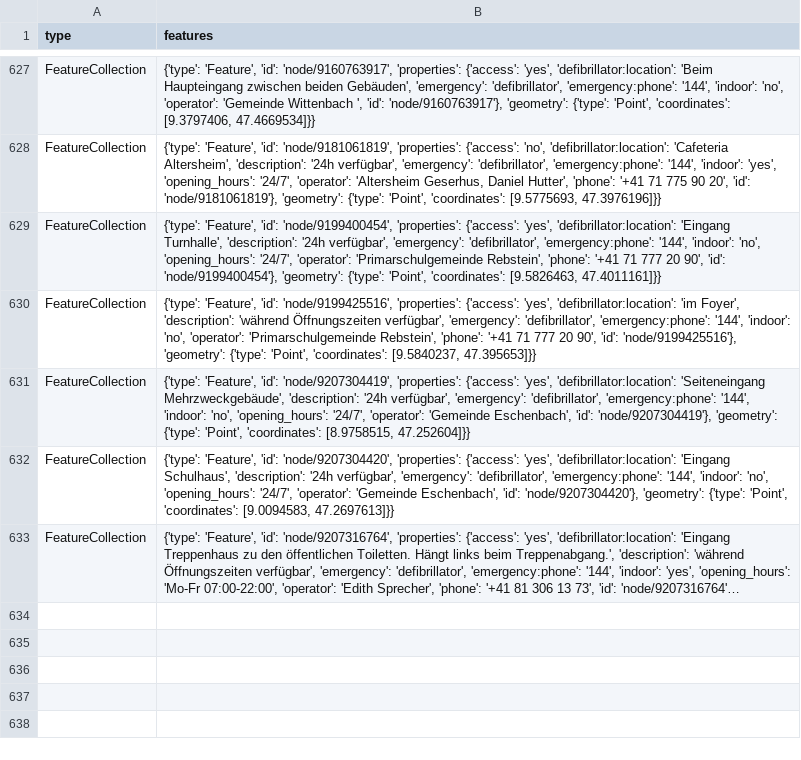
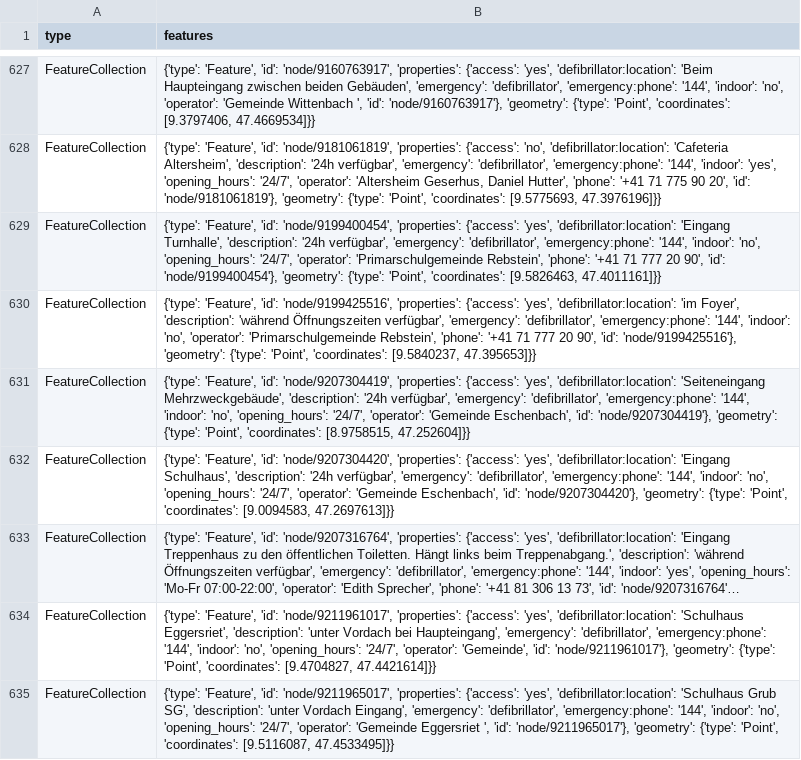
Before and after one commit to OpenBracketsCH/defi_data, a CSV file: data/csv/defis_dispo_knzsg.csv, drawn as a sheet; only a part is shown, gaps mark what is left out; long unchanged cells end in …; the diff names each change by its address in the sheet, - before the commit and + after, or states it on an @@ line.

```diff
--- a/data/csv/defis_dispo_knzsg.csv
+++ b/data/csv/defis_dispo_knzsg.csv
+row 634: FeatureCollection | {'type': 'Feature', 'id': 'node/9211961017', 'properties': {'access': 'yes', 'defibrillator:location': 'Schulhaus Eggersriet', 'description': 'unter Vordach bei Haupteingang', 'emergency': 'defibrillator', 'emergency:phone': '144', 'indoor': 'no', 'opening_hours': '24/7', 'operator': 'Gemeinde', 'id': 'node/9211961017'}, 'geometry': {'type': 'Point', 'coordinates': [9.4704827, 47.4421614]}}
+row 635: FeatureCollection | {'type': 'Feature', 'id': 'node/9211965017', 'properties': {'access': 'yes', 'defibrillator:location': 'Schulhaus Grub SG', 'description': 'unter Vordach Eingang', 'emergency': 'defibrillator', 'emergency:phone': '144', 'indoor': 'no', 'opening_hours': '24/7', 'operator': 'Gemeinde Eggersriet ', 'id': 'node/9211965017'}, 'geometry': {'type': 'Point', 'coordinates': [9.5116087, 47.4533495]}}
```
Also changed, not shown: data/csv/defis_dispo_srz.csv, data/csv/defis_kt_ow.csv, 7 other files.
